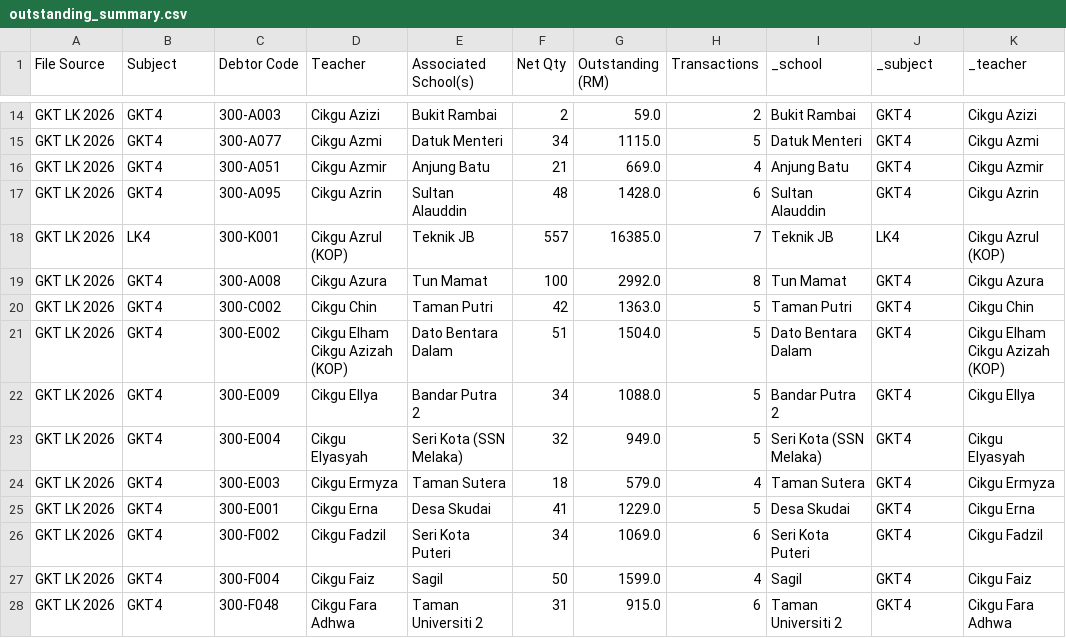
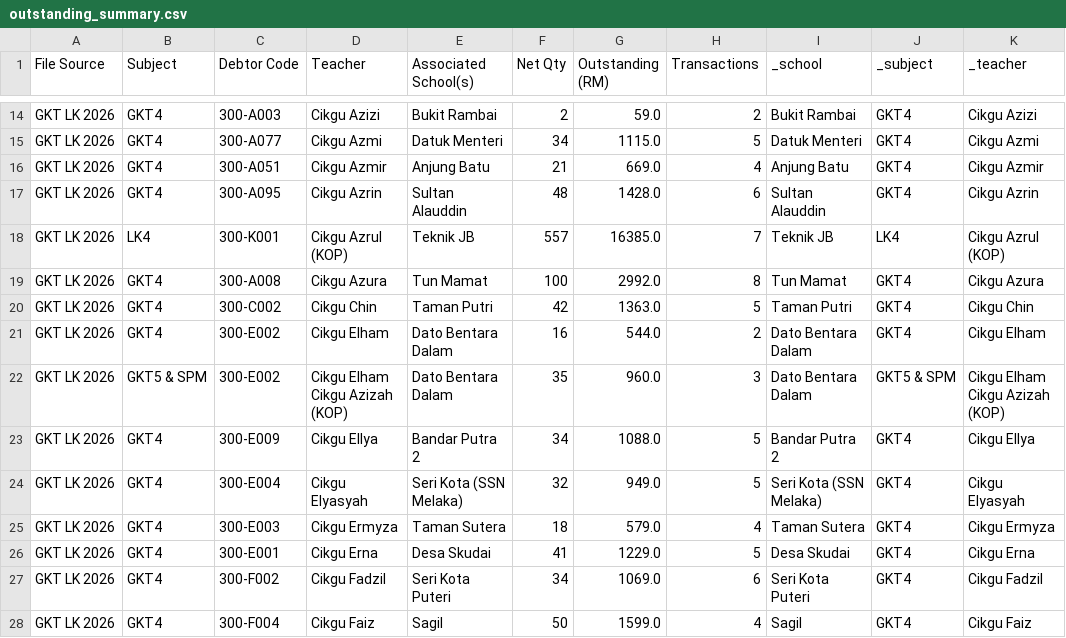
Before and after one commit to myscholar2298-coder/Logistic-Matrix, a CSV file: outstanding_summary.csv, drawn as a sheet; only a part is shown, gaps mark what is left out; the shorter side is filled out with more unchanged rows.

Commit message:
BI data sync 2026-09-14 18:01:11

```diff
--- a/outstanding_summary.csv
+++ b/outstanding_summary.csv
@@ -20,5 +20,6 @@ GKT LK 2026,GKT4,300-A008,Cikgu Azura,Tun Mamat,100,2992.0,8,Tun Mamat,GKT4,Cikg
 GKT LK 2026,GKT4,300-C002,Cikgu Chin,Taman Putri,42,1363.0,5,Taman Putri,GKT4,Cikgu Chin
-GKT LK 2026,GKT4,300-E002,"Cikgu Elham
-Cikgu Azizah (KOP)",Dato Bentara Dalam,51,1504.0,5,Dato Bentara Dalam,GKT4,"Cikgu Elham
-Cikgu Azizah (KOP)"
+GKT LK 2026,GKT4,300-E002,Cikgu Elham,Dato Bentara Dalam,16,544.0,2,Dato Bentara Dalam,GKT4,Cikgu Elham
+GKT LK 2026,GKT5 & SPM,300-E002,"Cikgu Elham
+Cikgu Azizah (KOP)",Dato Bentara Dalam,35,960.0,3,Dato Bentara Dalam,GKT5 & SPM,"Cikgu Elham
+Cikgu Azizah (KOP)"
 GKT LK 2026,GKT4,300-E009,Cikgu Ellya,Bandar Putra 2,34,1088.0,5,Bandar Putra 2,GKT4,Cikgu Ellya
```
Also changed, not shown: sales_transactions.csv.
